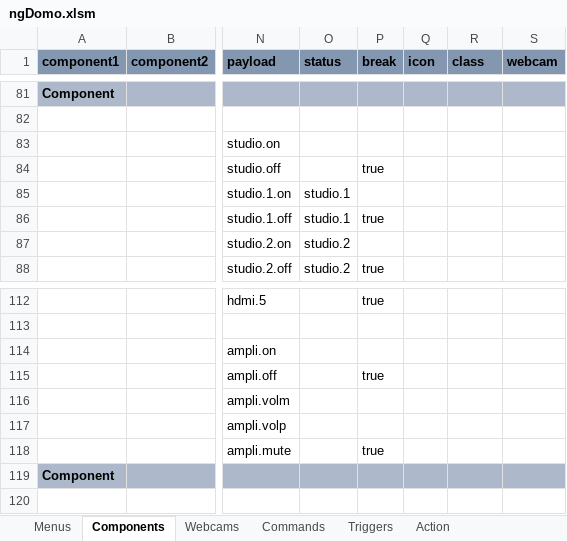
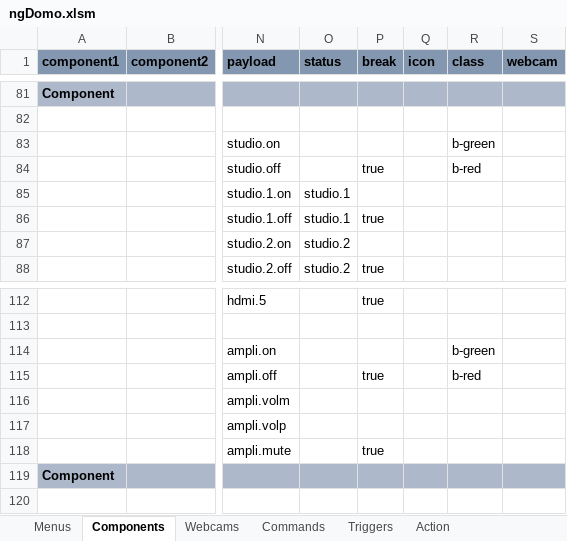
Before and after one commit to thunderace/domo-app, an Excel workbook: tools/ngDomo.xlsm, sheet Components, drawn as a sheet; only a part is shown, gaps mark what is left out; values as stored, in another font and other column widths than the file's, no borders; charts and pictures not drawn; the diff covers the shown part only; the diff names each change by its address in the sheet, - before the commit and + after, or states it on an @@ line.

```diff
--- a/tools/ngDomo.xlsm (sheet Components)
+++ b/tools/ngDomo.xlsm (sheet Components)
-R83 (class): (empty)
+R83 (class): b-green
-R84 (class): (empty)
+R84 (class): b-red
-R114 (class): (empty)
+R114 (class): b-green
-R115 (class): (empty)
+R115 (class): b-red
```
Also changed, not shown: 1 added row, 1 removed row and 13 edited cells elsewhere in this sheet, formulas that keep their value, 2 other files.
